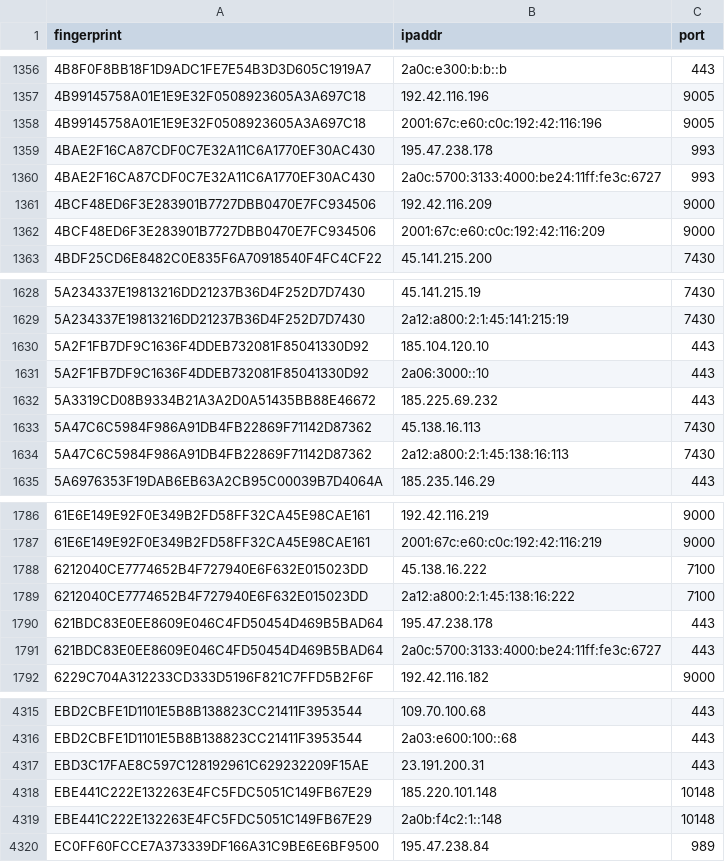
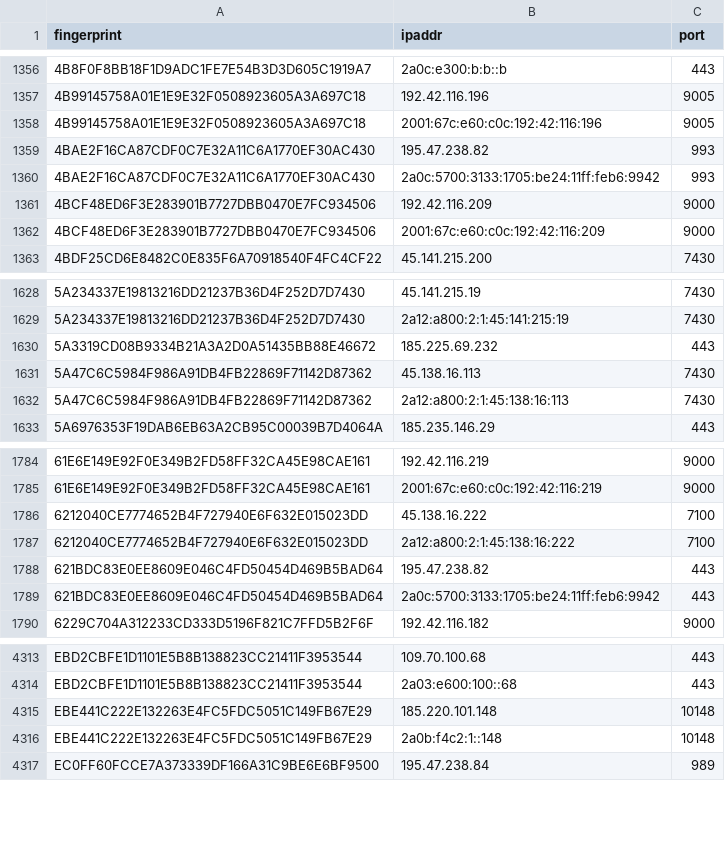
Before and after one commit to 0xPratikPatil/peel-the-net, a CSV file: dataset/exit_nodes.csv, drawn as a sheet; only a part is shown, gaps mark what is left out.

```diff
--- a/dataset/exit_nodes.csv
+++ b/dataset/exit_nodes.csv
@@ -1358,4 +1358,4 @@ fingerprint,ipaddr,port
 4B99145758A01E1E9E32F0508923605A3A697C18,2001:67c:e60:c0c:192:42:116:196,9005
-4BAE2F16CA87CDF0C7E32A11C6A1770EF30AC430,195.47.238.178,993
-4BAE2F16CA87CDF0C7E32A11C6A1770EF30AC430,2a0c:5700:3133:4000:be24:11ff:fe3c:6727,993
+4BAE2F16CA87CDF0C7E32A11C6A1770EF30AC430,195.47.238.82,993
+4BAE2F16CA87CDF0C7E32A11C6A1770EF30AC430,2a0c:5700:3133:1705:be24:11ff:feb6:9942,993
 4BCF48ED6F3E283901B7727DBB0470E7FC934506,192.42.116.209,9000
@@ -1629,4 +1629,2 @@ fingerprint,ipaddr,port
 5A234337E19813216DD21237B36D4F252D7D7430,2a12:a800:2:1:45:141:215:19,7430
-5A2F1FB7DF9C1636F4DDEB732081F85041330D92,185.104.120.10,443
-5A2F1FB7DF9C1636F4DDEB732081F85041330D92,2a06:3000::10,443
 5A3319CD08B9334B21A3A2D0A51435BB88E46672,185.225.69.232,443
@@ -1789,4 +1787,4 @@ fingerprint,ipaddr,port
 6212040CE7774652B4F727940E6F632E015023DD,2a12:a800:2:1:45:138:16:222,7100
-621BDC83E0EE8609E046C4FD50454D469B5BAD64,195.47.238.178,443
-621BDC83E0EE8609E046C4FD50454D469B5BAD64,2a0c:5700:3133:4000:be24:11ff:fe3c:6727,443
+621BDC83E0EE8609E046C4FD50454D469B5BAD64,195.47.238.82,443
+621BDC83E0EE8609E046C4FD50454D469B5BAD64,2a0c:5700:3133:1705:be24:11ff:feb6:9942,443
 6229C704A312233CD333D5196F821C7FFD5B2F6F,192.42.116.182,9000
@@ -4316,3 +4314,2 @@ EBD2CBFE1D1101E5B8B138823CC21411F3953544,109.70.100.68,443
 EBD2CBFE1D1101E5B8B138823CC21411F3953544,2a03:e600:100::68,443
-EBD3C17FAE8C597C128192961C629232209F15AE,23.191.200.31,443
 EBE441C222E132263E4FC5FDC5051C149FB67E29,185.220.101.148,10148
```
Also changed, not shown: dataset/all_nodes.csv, dataset/guard_nodes.csv, 3 other files.
